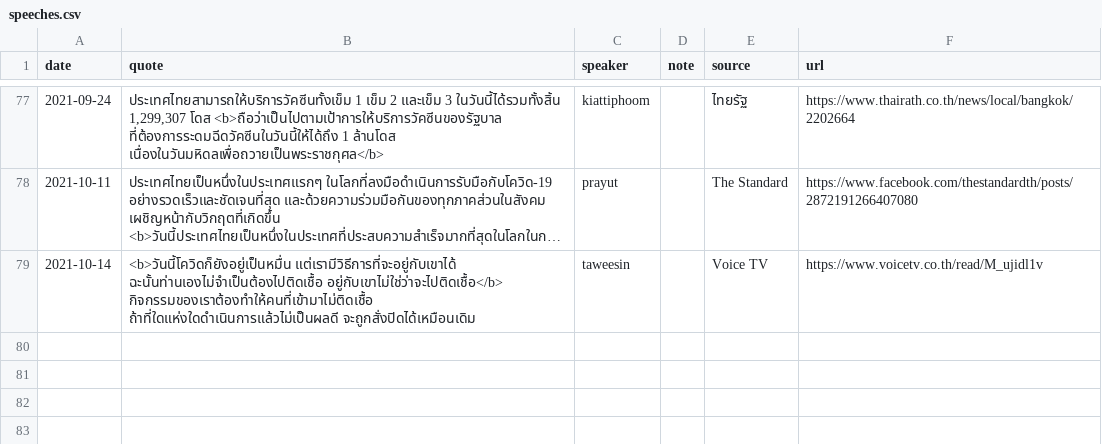
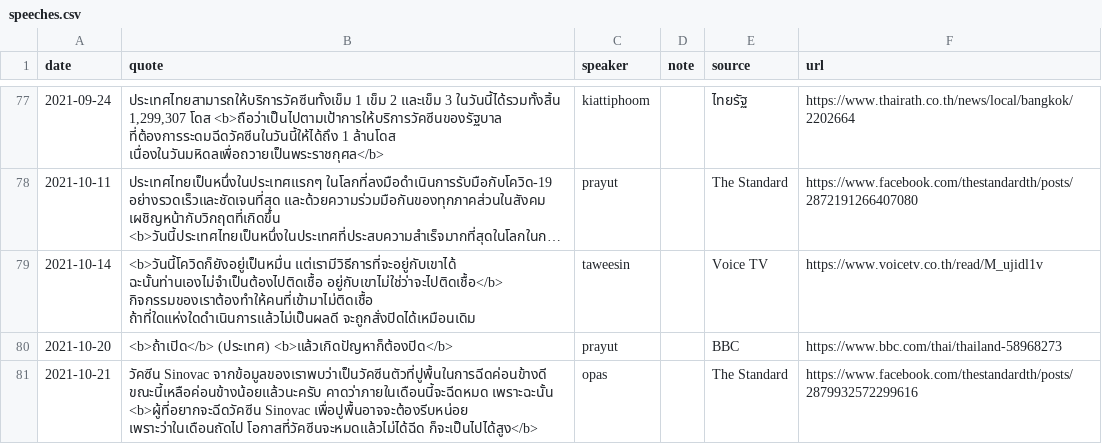
Before and after one commit to Th1nkK1D/ordinaryunfold, a CSV file: src/data/th-covid-speech/speeches.csv, drawn as a sheet; only a part is shown, gaps mark what is left out; long unchanged cells end in …; the diff names each change by its address in the sheet, - before the commit and + after, or states it on an @@ line.

Commit message:
Update covid speech data

```diff
--- a/src/data/th-covid-speech/speeches.csv
+++ b/src/data/th-covid-speech/speeches.csv
+row 80: 2021-10-20 | <b>ถ้าเปิด</b> (ประเทศ) <b>แล้วเกิดปัญหาก็ต้องปิด</b> | prayut |  | BBC | https://www.bbc.com/thai/thailand-58968273
+row 81: 2021-10-21 | วัคซีน Sinovac จากข้อมูลของเราพบว่าเป็นวัคซีนตัวที่ปูพื้นในการฉีดค่อนข้างดี ขณะนี้เหลือค่อนข้างน้อยแล้วนะครับ คาดว่าภายในเดือนนี้จะฉีดหมด เพราะฉะนั้น <b>ผู้ที่อยากจะฉีดวัคซีน Sinovac เพื่อปูพื้นอาจจะต้องรีบหน่อย เพราะว่าในเดือนถัดไป โอกาสที่วัคซีนจะหมดแล้วไม่ได้ฉีด ก็จะเป็นไปได้สูง</b> | opas |  | The Standard | https://www.facebook.com/thestandardth/posts/2879932572299616
```
Also changed, not shown: src/data/th-covid-speech/speakers.csv, 2 other files.
